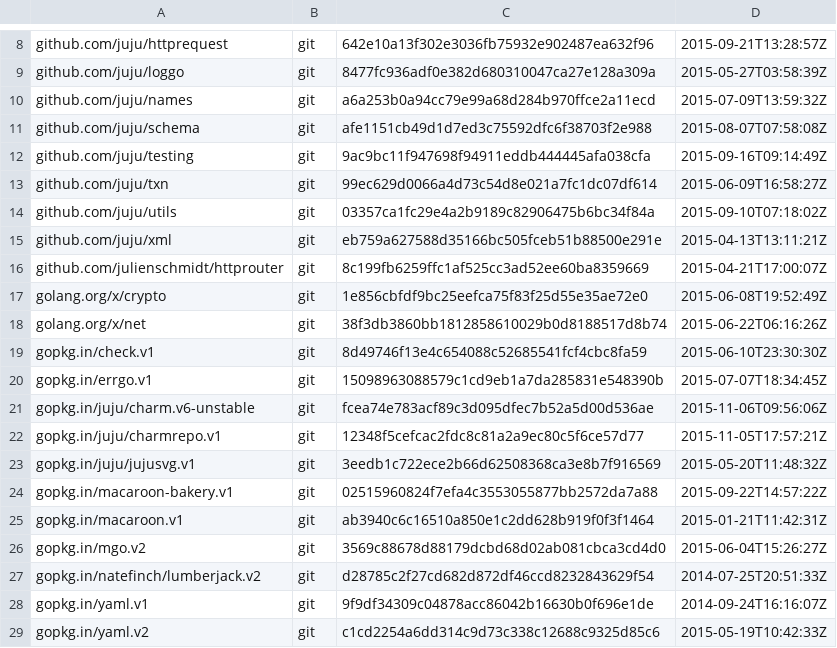
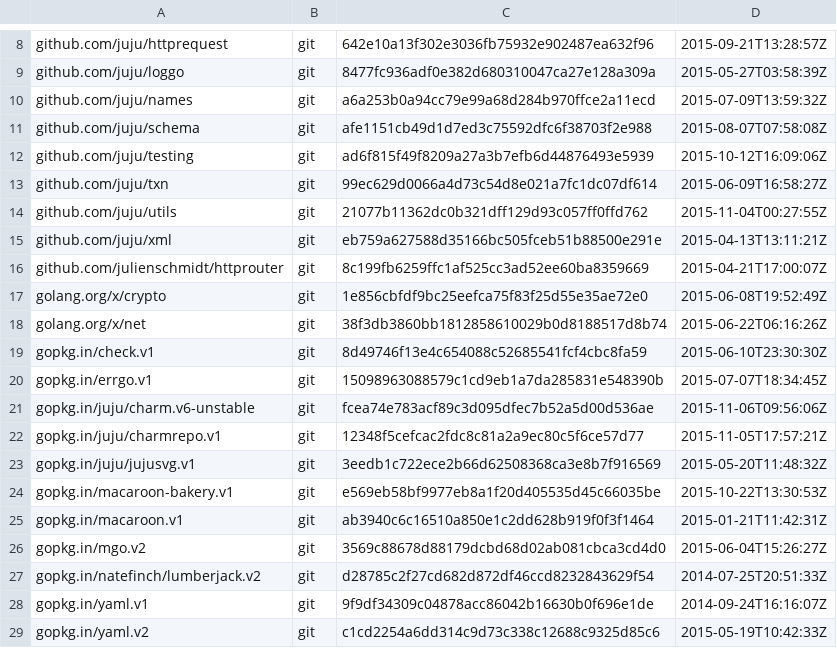
Before and after one commit to natefinch/npf, a TSV file: dependencies.tsv, drawn as a sheet; only a part is shown, gaps mark what is left out.

```diff
--- a/dependencies.tsv
+++ b/dependencies.tsv
@@ -11,5 +11,5 @@ github.com/juju/names	git	a6a253b0a94cc79e99a68d284b970ffce2a11ecd	2015-07-09T13
 github.com/juju/schema	git	afe1151cb49d1d7ed3c75592dfc6f38703f2e988	2015-08-07T07:58:08Z
-github.com/juju/testing	git	9ac9bc11f947698f94911eddb444445afa038cfa	2015-09-16T09:14:49Z
+github.com/juju/testing	git	ad6f815f49f8209a27a3b7efb6d44876493e5939	2015-10-12T16:09:06Z
 github.com/juju/txn	git	99ec629d0066a4d73c54d8e021a7fc1dc07df614	2015-06-09T16:58:27Z
-github.com/juju/utils	git	03357ca1fc29e4a2b9189c82906475b6bc34f84a	2015-09-10T07:18:02Z
+github.com/juju/utils	git	21077b11362dc0b321dff129d93c057ff0ffd762	2015-11-04T00:27:55Z
 github.com/juju/xml	git	eb759a627588d35166bc505fceb51b88500e291e	2015-04-13T13:11:21Z
@@ -23,3 +23,3 @@ gopkg.in/juju/charmrepo.v1	git	12348f5cefcac2fdc8c81a2a9ec80c5f6ce57d77	2015-11-
 gopkg.in/juju/jujusvg.v1	git	3eedb1c722ece2b66d62508368ca3e8b7f916569	2015-05-20T11:48:32Z
-gopkg.in/macaroon-bakery.v1	git	02515960824f7efa4c3553055877bb2572da7a88	2015-09-22T14:57:22Z
+gopkg.in/macaroon-bakery.v1	git	e569eb58bf9977eb8a1f20d405535d45c66035be	2015-10-22T13:30:53Z
 gopkg.in/macaroon.v1	git	ab3940c6c16510a850e1c2dd628b919f0f3f1464	2015-01-21T11:42:31Z
```
Also changed, not shown: 4 other files.
